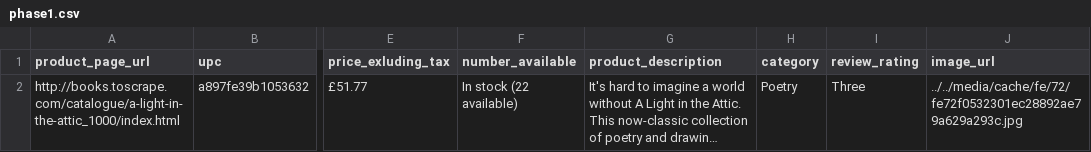
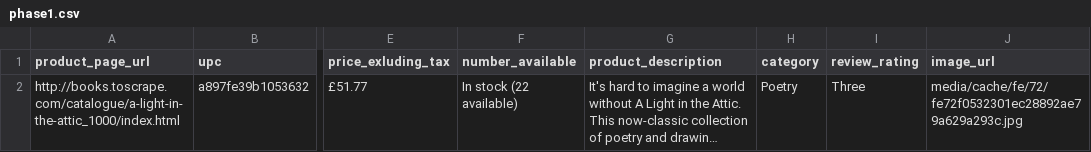
Before and after one commit to Gigi8206/OpenclassroomsProject2, a CSV file: phase1.csv, drawn as a sheet; only a part is shown, gaps mark what is left out; long unchanged cells end in …; the diff names each change by its address in the sheet, - before the commit and + after, or states it on an @@ line.

Commit message:
phase1.csv

```diff
--- a/phase1.csv
+++ b/phase1.csv
-J2 (image_url): ../../media/cache/fe/72/fe72f0532301ec28892ae79a629a293c.jpg
+J2 (image_url): media/cache/fe/72/fe72f0532301ec28892ae79a629a293c.jpg
```
